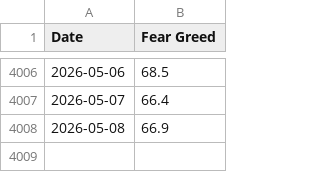
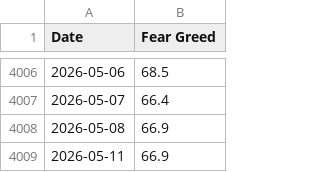
Before and after one commit to jasonisdoing/fear-and-greed, a CSV file: data/cnn_fear_greed_historic_data.csv, drawn as a sheet; only a part is shown, gaps mark what is left out.

```diff
--- a/data/cnn_fear_greed_historic_data.csv
+++ b/data/cnn_fear_greed_historic_data.csv
@@ -4008 +4008,2 @@ Date,Fear Greed
 2026-05-08,66.9
+2026-05-11,66.9
```
Also changed, not shown: 1 other file.
